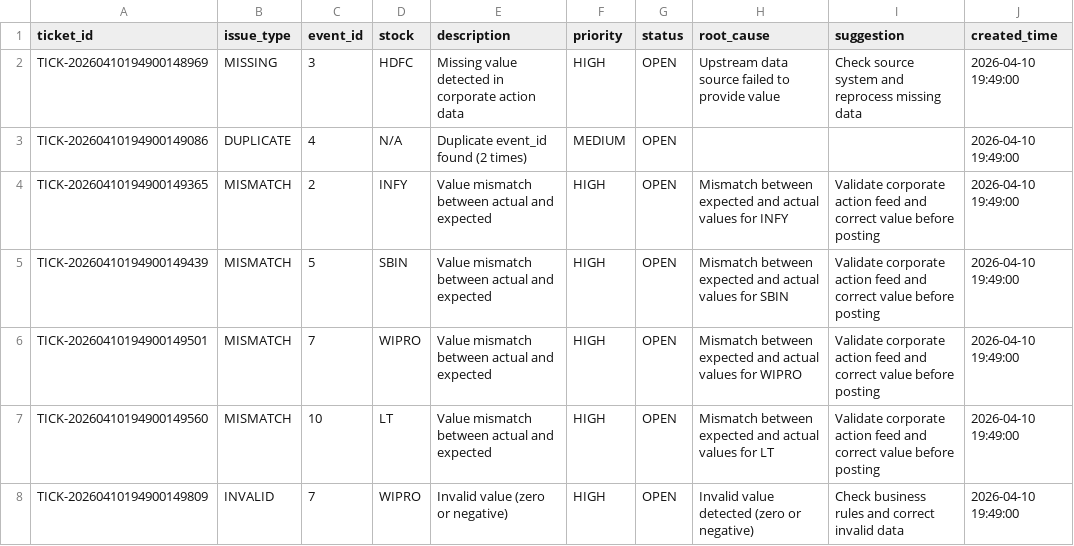
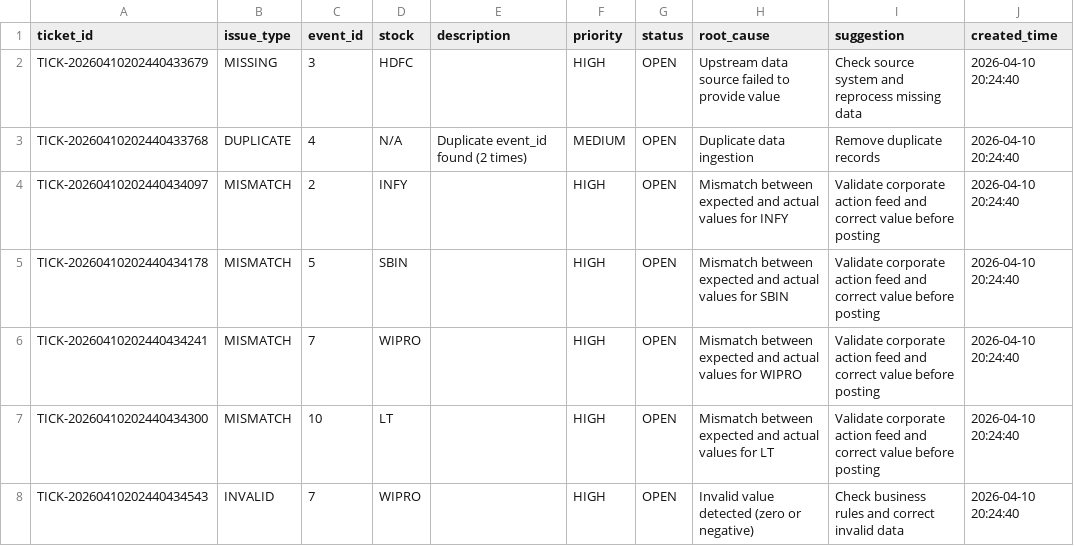
Before and after one commit to Solomon-Alexander-HCL/genai-ops-automation, a CSV file: output/tickets.csv, drawn as a sheet.

```diff
--- a/output/tickets.csv
+++ b/output/tickets.csv
@@ -1,8 +1,8 @@
 ticket_id,issue_type,event_id,stock,description,priority,status,root_cause,suggestion,created_time
-TICK-20260410194900148969,MISSING,3,HDFC,Missing value detected in corporate action data,HIGH,OPEN,Upstream data source failed to provide value,Check source system and reprocess missing data,2026-04-10 19:49:00
-TICK-20260410194900149086,DUPLICATE,4,N/A,Duplicate event_id found (2 times),MEDIUM,OPEN,,,2026-04-10 19:49:00
-TICK-20260410194900149365,MISMATCH,2,INFY,Value mismatch between actual and expected,HIGH,OPEN,Mismatch between expected and actual values for INFY,Validate corporate action feed and correct value before posting,2026-04-10 19:49:00
-TICK-20260410194900149439,MISMATCH,5,SBIN,Value mismatch between actual and expected,HIGH,OPEN,Mismatch between expected and actual values for SBIN,Validate corporate action feed and correct value before posting,2026-04-10 19:49:00
-TICK-20260410194900149501,MISMATCH,7,WIPRO,Value mismatch between actual and expected,HIGH,OPEN,Mismatch between expected and actual values for WIPRO,Validate corporate action feed and correct value before posting,2026-04-10 19:49:00
-TICK-20260410194900149560,MISMATCH,10,LT,Value mismatch between actual and expected,HIGH,OPEN,Mismatch between expected and actual values for LT,Validate corporate action feed and correct value before posting,2026-04-10 19:49:00
-TICK-20260410194900149809,INVALID,7,WIPRO,Invalid value (zero or negative),HIGH,OPEN,Invalid value detected (zero or negative),Check business rules and correct invalid data,2026-04-10 19:49:00
+TICK-20260410202440433679,MISSING,3,HDFC,,HIGH,OPEN,Upstream data source failed to provide value,Check source system and reprocess missing data,2026-04-10 20:24:40
+TICK-20260410202440433768,DUPLICATE,4,N/A,Duplicate event_id found (2 times),MEDIUM,OPEN,Duplicate data ingestion,Remove duplicate records,2026-04-10 20:24:40
+TICK-20260410202440434097,MISMATCH,2,INFY,,HIGH,OPEN,Mismatch between expected and actual values for INFY,Validate corporate action feed and correct value before posting,2026-04-10 20:24:40
+TICK-20260410202440434178,MISMATCH,5,SBIN,,HIGH,OPEN,Mismatch between expected and actual values for SBIN,Validate corporate action feed and correct value before posting,2026-04-10 20:24:40
+TICK-20260410202440434241,MISMATCH,7,WIPRO,,HIGH,OPEN,Mismatch between expected and actual values for WIPRO,Validate corporate action feed and correct value before posting,2026-04-10 20:24:40
+TICK-20260410202440434300,MISMATCH,10,LT,,HIGH,OPEN,Mismatch between expected and actual values for LT,Validate corporate action feed and correct value before posting,2026-04-10 20:24:40
+TICK-20260410202440434543,INVALID,7,WIPRO,,HIGH,OPEN,Invalid value detected (zero or negative),Check business rules and correct invalid data,2026-04-10 20:24:40
```
Also changed, not shown: 5 other files.
